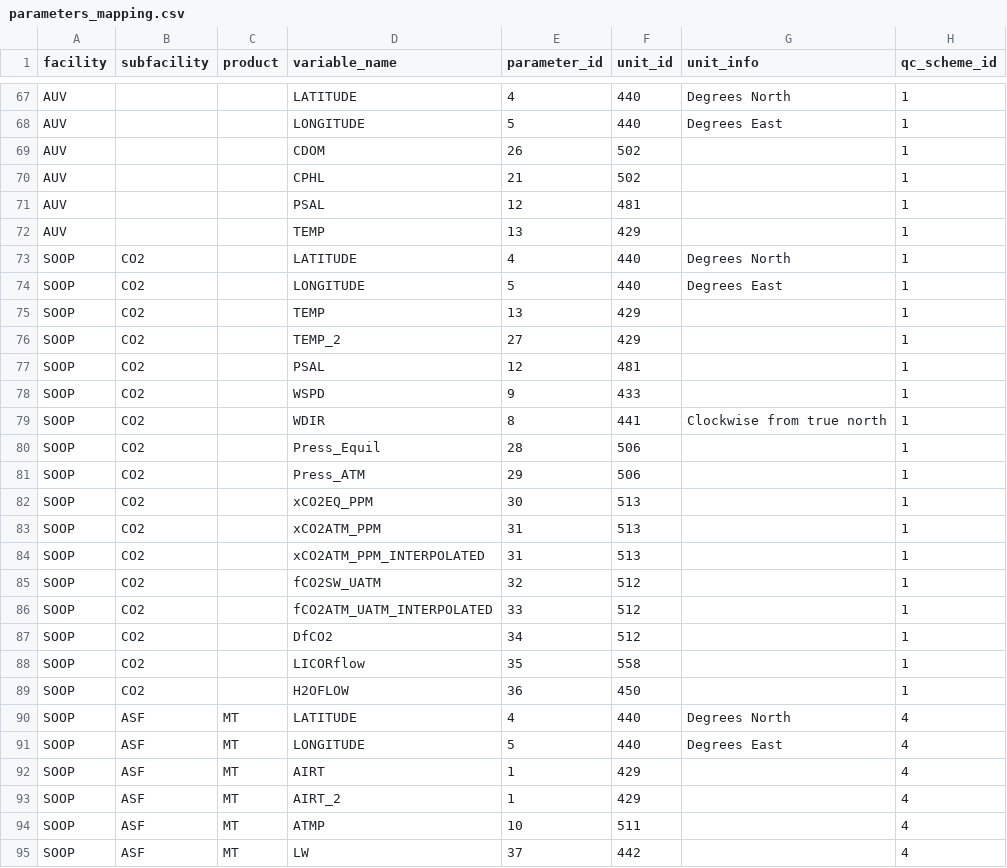
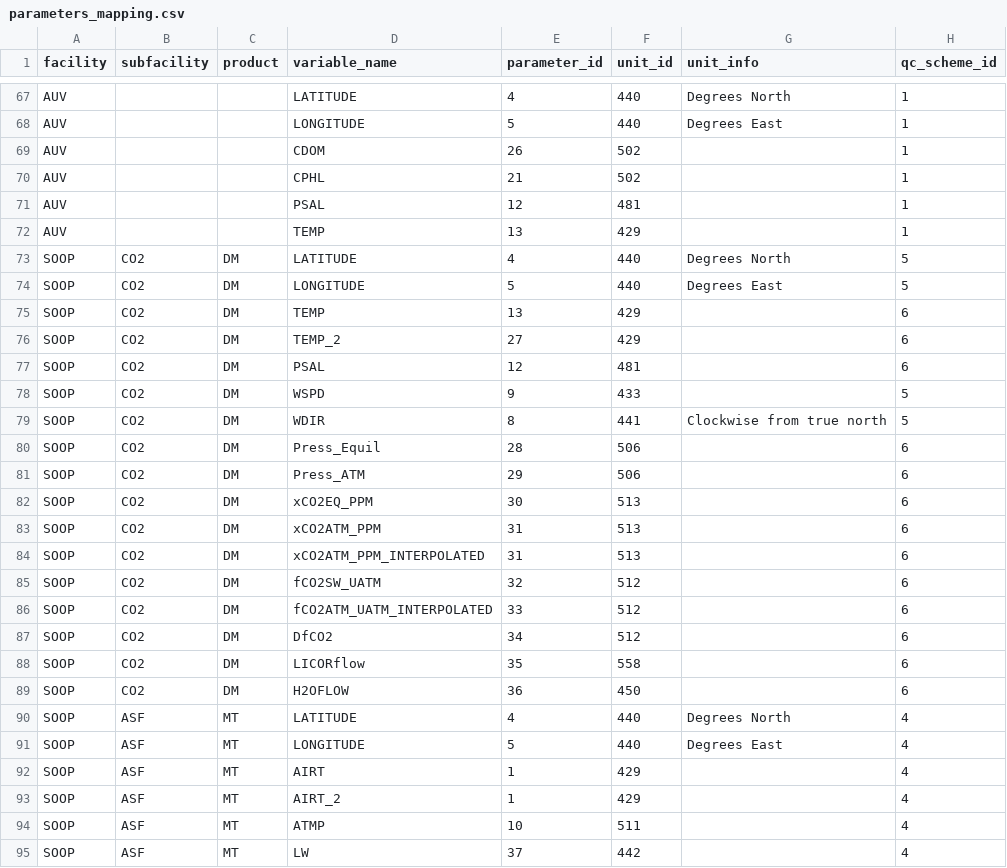
Before and after one commit to aodn/data-services, a CSV file: PARAMETERS_MAPPING/parameters_mapping.csv, drawn as a sheet; only a part is shown, gaps mark what is left out; the diff covers the shown part only.

```diff
--- a/PARAMETERS_MAPPING/parameters_mapping.csv
+++ b/PARAMETERS_MAPPING/parameters_mapping.csv
@@ -72,19 +72,19 @@ AUV;;;PSAL;12;481;;1
 AUV;;;TEMP;13;429;;1
-SOOP;CO2;;LATITUDE;4;440;Degrees North;1
-SOOP;CO2;;LONGITUDE;5;440;Degrees East;1
-SOOP;CO2;;TEMP;13;429;;1
-SOOP;CO2;;TEMP_2;27;429;;1
-SOOP;CO2;;PSAL;12;481;;1
-SOOP;CO2;;WSPD;9;433;;1
-SOOP;CO2;;WDIR;8;441;Clockwise from true north;1
-SOOP;CO2;;Press_Equil;28;506;;1
-SOOP;CO2;;Press_ATM;29;506;;1
-SOOP;CO2;;xCO2EQ_PPM;30;513;;1
-SOOP;CO2;;xCO2ATM_PPM;31;513;;1
-SOOP;CO2;;xCO2ATM_PPM_INTERPOLATED;31;513;;1
-SOOP;CO2;;fCO2SW_UATM;32;512;;1
-SOOP;CO2;;fCO2ATM_UATM_INTERPOLATED;33;512;;1
-SOOP;CO2;;DfCO2;34;512;;1
-SOOP;CO2;;LICORflow;35;558;;1
-SOOP;CO2;;H2OFLOW;36;450;;1
+SOOP;CO2;DM;LATITUDE;4;440;Degrees North;5
+SOOP;CO2;DM;LONGITUDE;5;440;Degrees East;5
+SOOP;CO2;DM;TEMP;13;429;;6
+SOOP;CO2;DM;TEMP_2;27;429;;6
+SOOP;CO2;DM;PSAL;12;481;;6
+SOOP;CO2;DM;WSPD;9;433;;5
+SOOP;CO2;DM;WDIR;8;441;Clockwise from true north;5
+SOOP;CO2;DM;Press_Equil;28;506;;6
+SOOP;CO2;DM;Press_ATM;29;506;;6
+SOOP;CO2;DM;xCO2EQ_PPM;30;513;;6
+SOOP;CO2;DM;xCO2ATM_PPM;31;513;;6
+SOOP;CO2;DM;xCO2ATM_PPM_INTERPOLATED;31;513;;6
+SOOP;CO2;DM;fCO2SW_UATM;32;512;;6
+SOOP;CO2;DM;fCO2ATM_UATM_INTERPOLATED;33;512;;6
+SOOP;CO2;DM;DfCO2;34;512;;6
+SOOP;CO2;DM;LICORflow;35;558;;6
+SOOP;CO2;DM;H2OFLOW;36;450;;6
 SOOP;ASF;MT;LATITUDE;4;440;Degrees North;4
```
Also changed, not shown: 19 edited cells elsewhere in this file, PARAMETERS_MAPPING/qc_scheme.csv.
